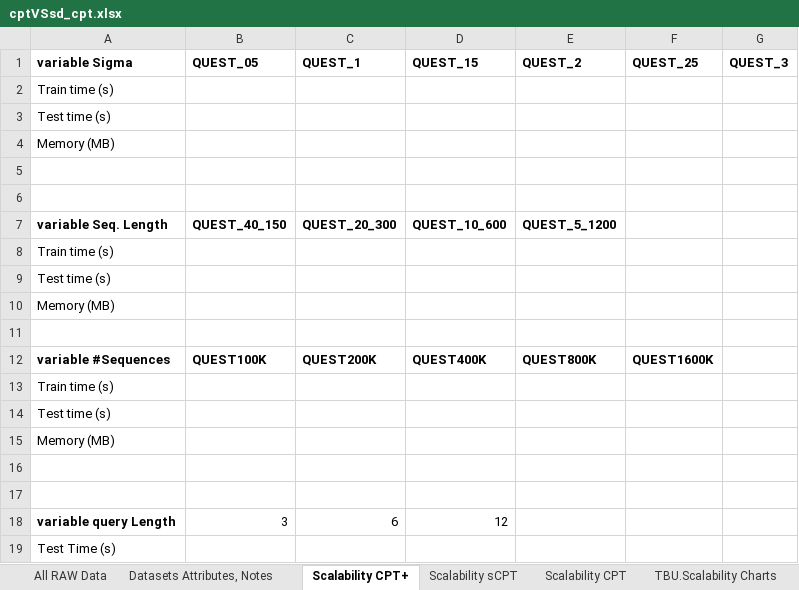
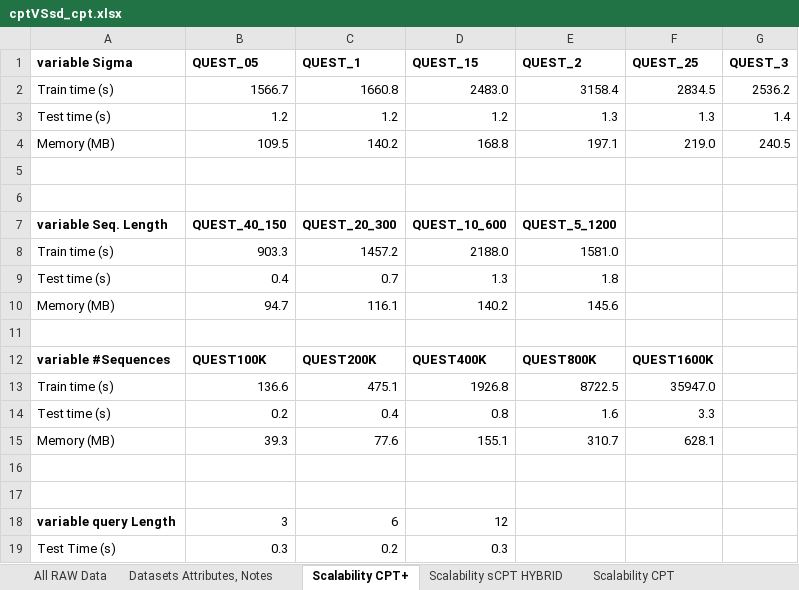
Before and after one commit to rafkt/C.CPT, an Excel workbook: results/cptVSsd_cpt.xlsx, sheet Scalability CPT+, drawn as a sheet; values as stored, in another font and other column widths than the file's, no borders; removed rows and columns are numbered as before the commit, all else as after; the diff names each change by its address in the sheet, - before the commit and + after, or states it on an @@ line.

Commit message:
Scalability data is now into the spreadsheet; charts are read and organised. LATEX charts were formatted accordingly; export into pdfs

```diff
--- a/results/cptVSsd_cpt.xlsx (sheet Scalability CPT+)
+++ b/results/cptVSsd_cpt.xlsx (sheet Scalability CPT+)
-sheet tab: Scalability sCPT
+sheet tab: Scalability sCPT HYBRID
-row 2: Train time (s)
-row 3: Test time (s)
-row 4: Memory (MB)
+row 2: Train time (s) | 1566.7 | 1660.8 | 2483.0 | 3158.4 | 2834.5 | 2536.2
+row 3: Test time (s) | 1.2 | 1.2 | 1.2 | 1.3 | 1.3 | 1.4
+row 4: Memory (MB) | 109.5 | 140.2 | 168.8 | 197.1 | 219.0 | 240.5
-row 8: Train time (s)
-row 9: Test time (s)
-row 10: Memory (MB)
+row 8: Train time (s) | 903.3 | 1457.2 | 2188.0 | 1581.0
+row 9: Test time (s) | 0.4 | 0.7 | 1.3 | 1.8
+row 10: Memory (MB) | 94.7 | 116.1 | 140.2 | 145.6
-row 13: Train time (s)
-row 14: Test time (s)
-row 15: Memory (MB)
+row 13: Train time (s) | 136.6 | 475.1 | 1926.8 | 8722.5 | 35947.0
+row 14: Test time (s) | 0.2 | 0.4 | 0.8 | 1.6 | 3.3
+row 15: Memory (MB) | 39.3 | 77.6 | 155.1 | 310.7 | 628.1
-row 19: Test Time (s)
+row 19: Test Time (s) | 0.3 | 0.2 | 0.3
```
Also changed, not shown: sheet Scalability sCPT HYBRID, sheet Scalability CPT, sheet Datasets Attributes, Notes, other sheet tabs, charts or pictures.
